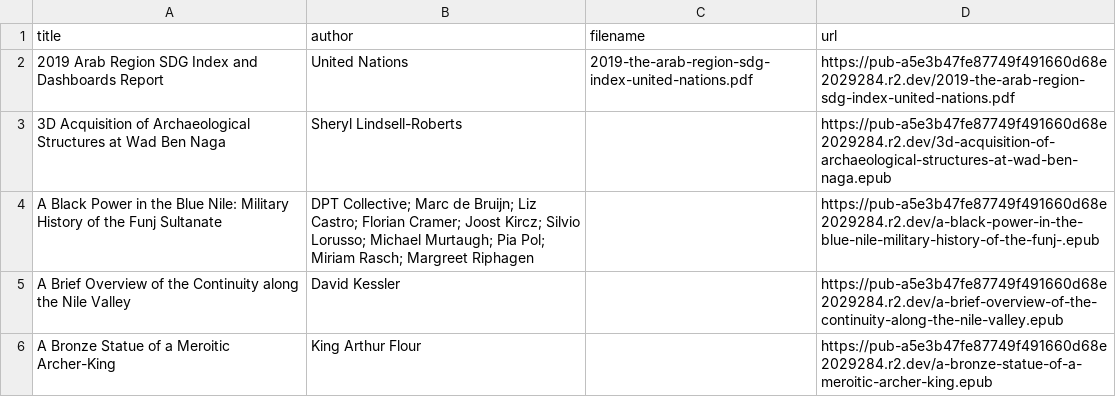
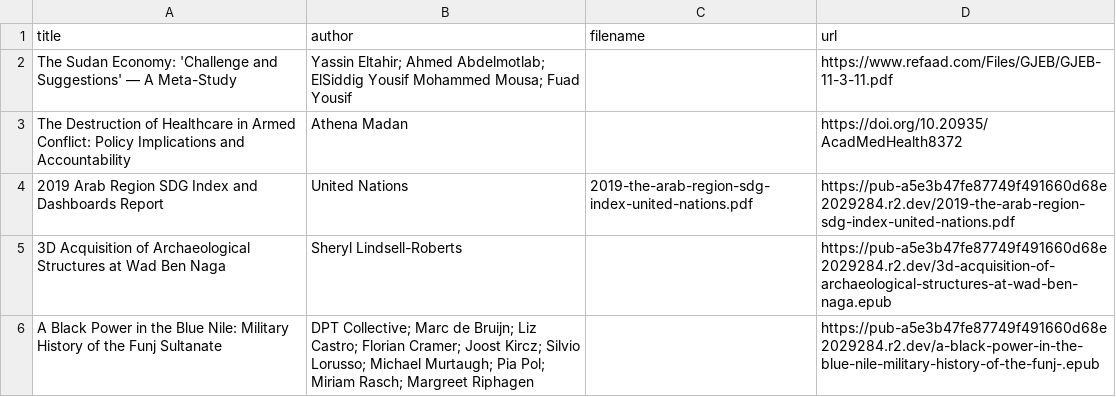
Before and after one commit to beewax/Kandaka, a CSV file: library_inventory.csv, drawn as a sheet; only a part is shown; the shorter side is filled out with more unchanged rows.

Commit message:
Add two Academia research summaries to library

```diff
--- a/library_inventory.csv
+++ b/library_inventory.csv
@@ -1,2 +1,4 @@
 title,author,filename,url
+The Sudan Economy: 'Challenge and Suggestions' — A Meta-Study,Yassin Eltahir; Ahmed Abdelmotlab; ElSiddig Yousif Mohammed Mousa; Fuad Yousif,,https://www.refaad.com/Files/GJEB/GJEB-11-3-11.pdf
+The Destruction of Healthcare in Armed Conflict: Policy Implications and Accountability,Athena Madan,,https://doi.org/10.20935/AcadMedHealth8372
 2019 Arab Region SDG Index and Dashboards Report,United Nations,2019-the-arab-region-sdg-index-united-nations.pdf,https://pub-a5e3b47fe87749f491660d68e2029284.r2.dev/2019-the-arab-region-sdg-index-united-nations.pdf
```
Also changed, not shown: 1 other file.
